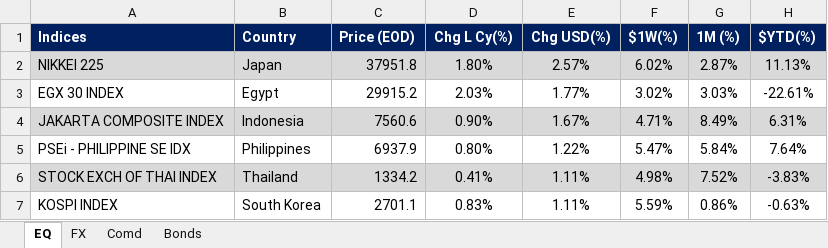
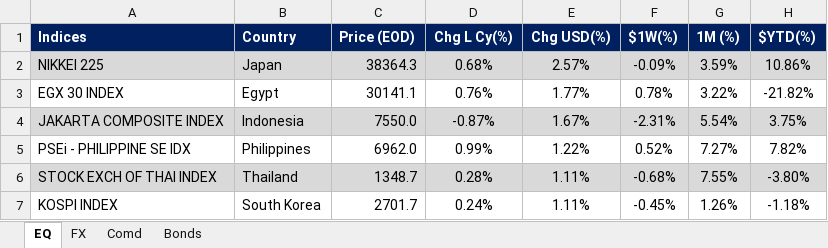
Before and after one commit to firstglobal123/fg-app, an Excel workbook: EQ-FX.xlsx, sheet EQ, drawn as a sheet; only a part is shown; values as stored, in another font and other column widths than the file's, no borders; conditional formats not drawn; the diff covers the shown part only; the diff names each change by its address in the sheet, - before the commit and + after, or states it on an @@ line.

```diff
--- a/EQ-FX.xlsx (sheet EQ)
+++ b/EQ-FX.xlsx (sheet EQ)
-C2 (Price (EOD)): 37951.8
+C2 (Price (EOD)): 38364.3
-D2 (Chg L Cy(%)): 1.80%
+D2 (Chg L Cy(%)): 0.68%
-F2 ($1W(%)): 6.02%
+F2 ($1W(%)): -0.09%
-G2 (1M (%)): 2.87%
+G2 (1M (%)): 3.59%
-H2 ($YTD(%)): 11.13%
+H2 ($YTD(%)): 10.86%
-C3 (Price (EOD)): 29915.2
+C3 (Price (EOD)): 30141.1
-D3 (Chg L Cy(%)): 2.03%
+D3 (Chg L Cy(%)): 0.76%
-F3 ($1W(%)): 3.02%
+F3 ($1W(%)): 0.78%
-G3 (1M (%)): 3.03%
+G3 (1M (%)): 3.22%
-H3 ($YTD(%)): -22.61%
+H3 ($YTD(%)): -21.82%
-C4 (Price (EOD)): 7560.6
+C4 (Price (EOD)): 7550.0
-D4 (Chg L Cy(%)): 0.90%
+D4 (Chg L Cy(%)): -0.87%
-F4 ($1W(%)): 4.71%
+F4 ($1W(%)): -2.31%
-G4 (1M (%)): 8.49%
+G4 (1M (%)): 5.54%
-H4 ($YTD(%)): 6.31%
+H4 ($YTD(%)): 3.75%
-C5 (Price (EOD)): 6937.9
+C5 (Price (EOD)): 6962.0
-D5 (Chg L Cy(%)): 0.80%
+D5 (Chg L Cy(%)): 0.99%
-F5 ($1W(%)): 5.47%
+F5 ($1W(%)): 0.52%
-G5 (1M (%)): 5.84%
+G5 (1M (%)): 7.27%
-H5 ($YTD(%)): 7.64%
+H5 ($YTD(%)): 7.82%
-C6 (Price (EOD)): 1334.2
+C6 (Price (EOD)): 1348.7
-D6 (Chg L Cy(%)): 0.41%
+D6 (Chg L Cy(%)): 0.28%
-F6 ($1W(%)): 4.98%
+F6 ($1W(%)): -0.68%
-G6 (1M (%)): 7.52%
+G6 (1M (%)): 7.55%
-H6 ($YTD(%)): -3.83%
+H6 ($YTD(%)): -3.80%
-C7 (Price (EOD)): 2701.1
+C7 (Price (EOD)): 2701.7
-D7 (Chg L Cy(%)): 0.83%
+D7 (Chg L Cy(%)): 0.24%
-F7 ($1W(%)): 5.59%
+F7 ($1W(%)): -0.45%
-G7 (1M (%)): 0.86%
+G7 (1M (%)): 1.26%
-H7 ($YTD(%)): -0.63%
+H7 ($YTD(%)): -1.18%
```
Also changed, not shown: 169 edited cells elsewhere in this sheet, sheet FX, sheet Comd, sheet Bonds, formulas that keep their value, GEQETF_N.xlsx, GFI_N.xlsx, 2 other files.
